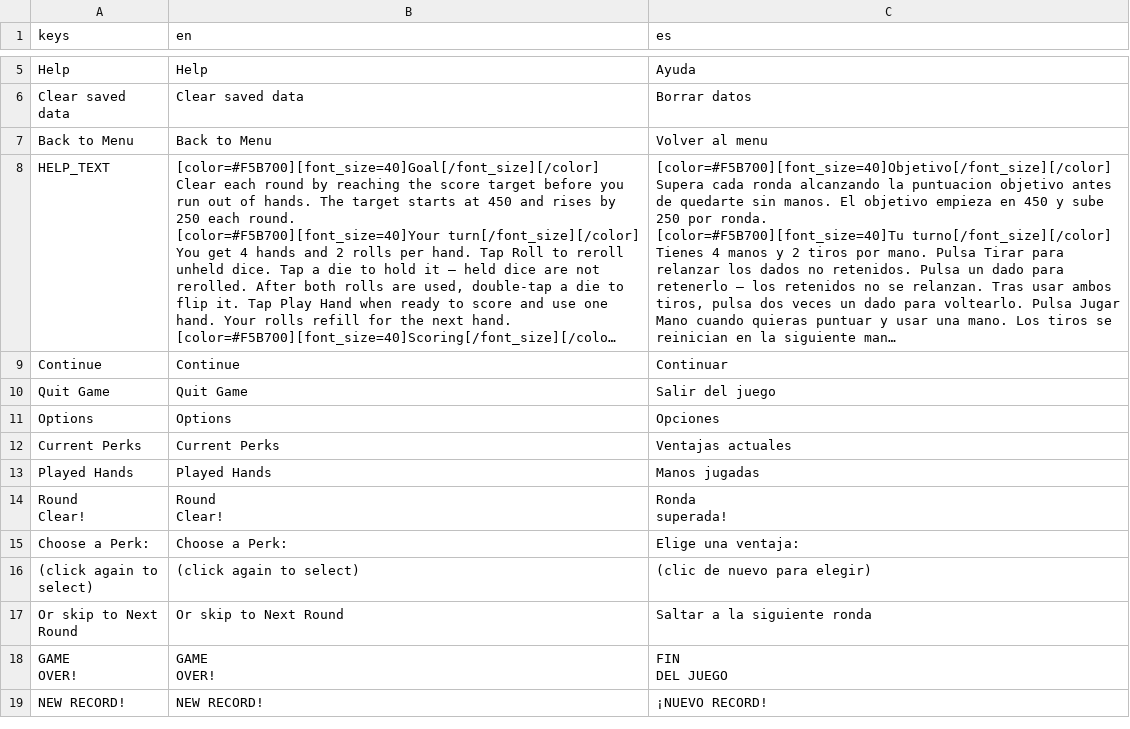
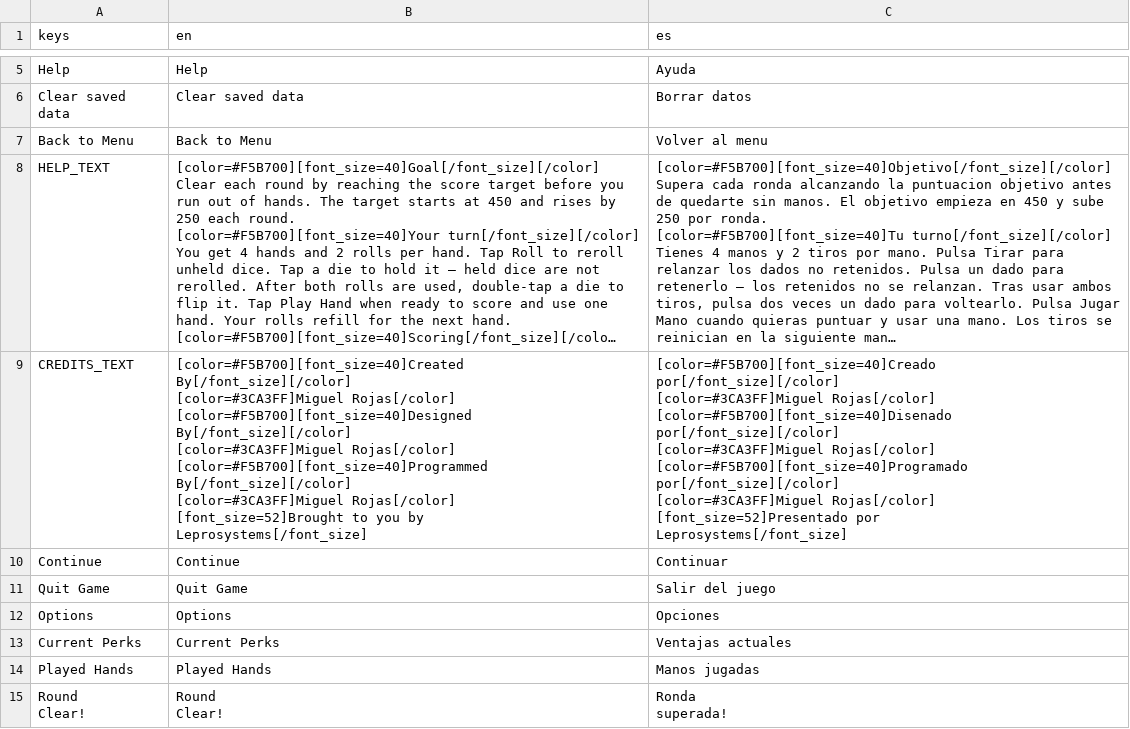
Before and after one commit to Leprosy/ko_dice, a CSV file: locale/translations.csv, drawn as a sheet; only a part is shown, gaps mark what is left out; the shorter side is filled out with more unchanged rows; long unchanged cells end in …; ↵ is a line break in a cell; the diff names each change by its address in the sheet, - before the commit and + after, or states it on an @@ line.

Commit message:
Credits

```diff
--- a/locale/translations.csv
+++ b/locale/translations.csv
+row 9: CREDITS_TEXT | [color=#F5B700][font_size=40]Created By[/font_size][/color] ↵ [color=#3CA3FF]Miguel Rojas[/color] ↵ [color=#F5B700][font_size=40]Designed By[/font_size][/color] ↵ [color=#3CA3FF]Miguel Rojas[/color] ↵ [color=#F5B700][font_size=40]Programmed By[/font_size][/color] ↵ [color=#3CA3FF]Miguel Rojas[/color] ↵ [font_size=52]Brought to you by ↵ Leprosystems[/font_size] | [color=#F5B700][font_size=40]Creado por[/font_size][/color] ↵ [color=#3CA3FF]Miguel Rojas[/color] ↵ [color=#F5B700][font_size=40]Disenado por[/font_size][/color] ↵ [color=#3CA3FF]Miguel Rojas[/color] ↵ [color=#F5B700][font_size=40]Programado por[/font_size][/color] ↵ [color=#3CA3FF]Miguel Rojas[/color] ↵ [font_size=52]Presentado por ↵ Leprosystems[/font_size]
```
Also changed, not shown: 5 other files.
